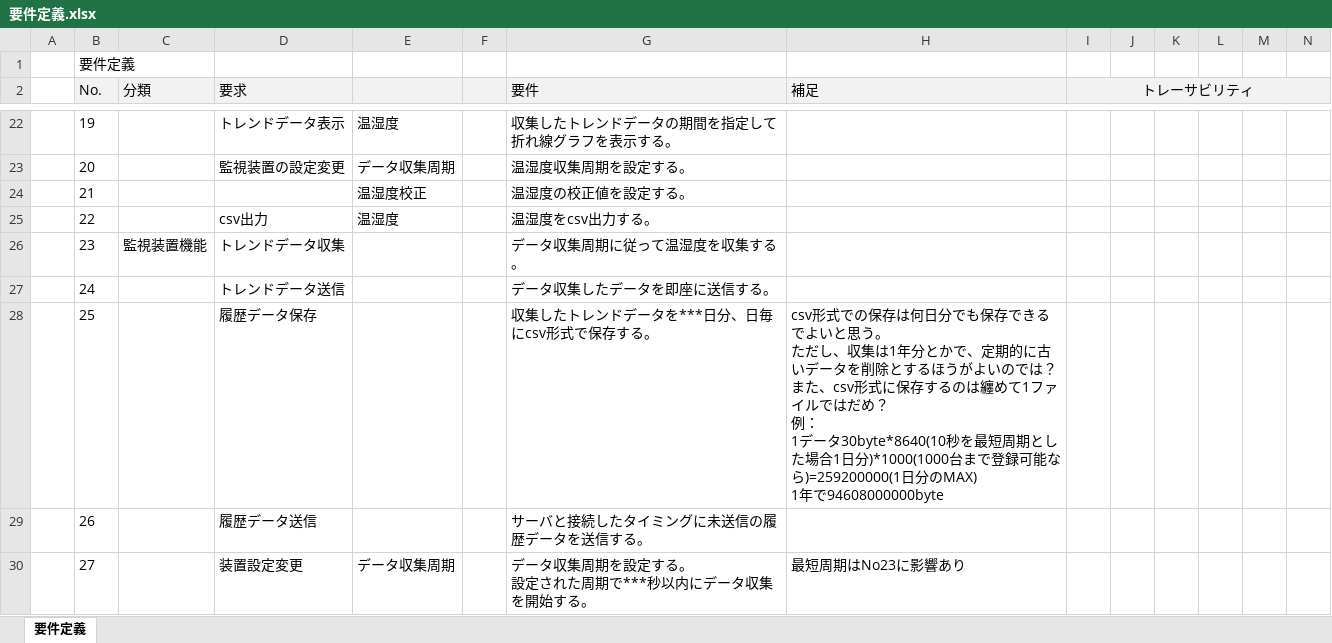
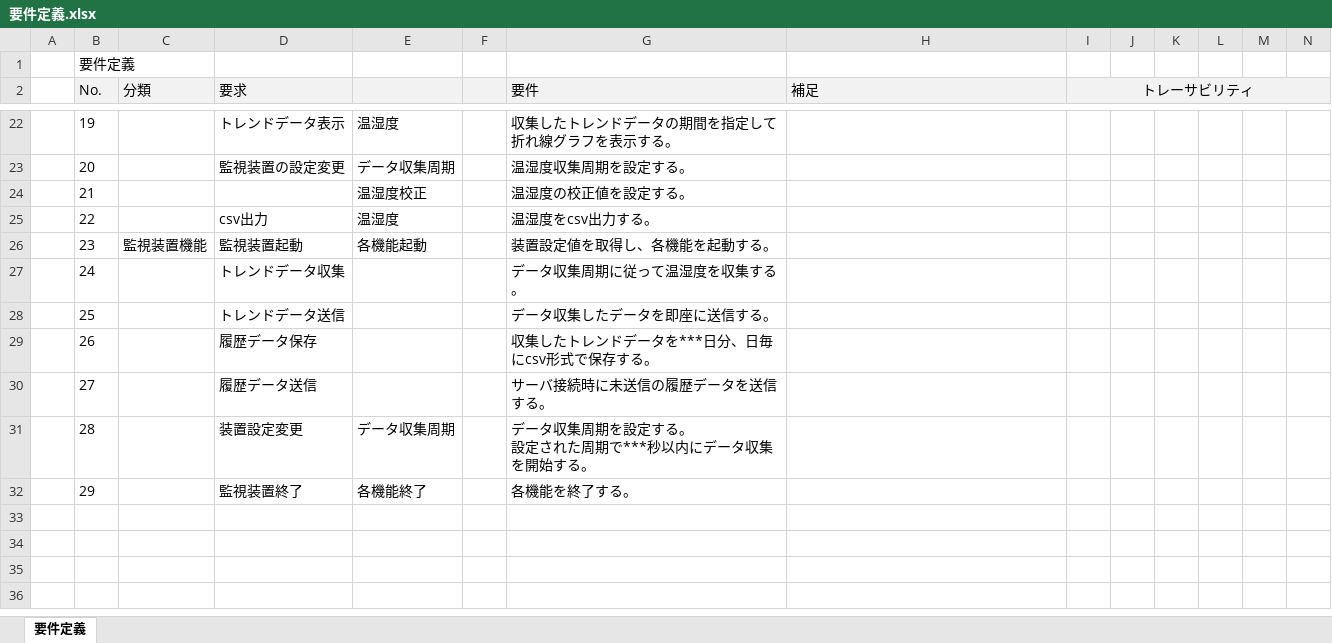
Before and after one commit to 7057547/RemoteMonitoringSystem, an Excel workbook: DOC/05作成資料/20成果物/010_RD/要件定義.xlsx, sheet 要件定義, drawn as a sheet; only a part is shown, gaps mark what is left out; values as stored, in another font and other column widths than the file's, no borders; ↵ is a line break in a cell; the diff names each change by its address in the sheet, - before the commit and + after, or states it on an @@ line.

```diff
--- a/DOC/05作成資料/20成果物/010_RD/要件定義.xlsx (sheet 要件定義)
+++ b/DOC/05作成資料/20成果物/010_RD/要件定義.xlsx (sheet 要件定義)
-D26 (要求): トレンドデータ収集
+D26 (要求): 監視装置起動
-E26: (empty)
+E26: 各機能起動
-G26 (要件): データ収集周期に従って温湿度を収集する。
+G26 (要件): 装置設定値を取得し、各機能を起動する。
-D27 (要求): トレンドデータ送信
+D27 (要求): トレンドデータ収集
-G27 (要件): データ収集したデータを即座に送信する。
+G27 (要件): データ収集周期に従って温湿度を収集する。
-D28 (要求): 履歴データ保存
+D28 (要求): トレンドデータ送信
-G28 (要件): 収集したトレンドデータを***日分、日毎にcsv形式で保存する。
+G28 (要件): データ収集したデータを即座に送信する。
-H28 (補足): csv形式での保存は何日分でも保存できるでよいと思う。 ↵ ただし、収集は1年分とかで、定期的に古いデータを削除とするほうがよいのでは？ ↵ また、csv形式に保存するのは纏めて1ファイルではだめ？ ↵ 例： ↵ 1データ30byte*8640(10秒を最短周期とした場合1日分)*1000(1000台まで登録可能なら)=259200000(1日分のMAX) ↵ 1年で94608000000byte
+H28 (補足): (empty)
-D29 (要求): 履歴データ送信
+D29 (要求): 履歴データ保存
-G29 (要件): サーバと接続したタイミングに未送信の履歴データを送信する。
+G29 (要件): 収集したトレンドデータを***日分、日毎にcsv形式で保存する。
-D30 (要求): 装置設定変更
+D30 (要求): 履歴データ送信
-E30: データ収集周期
+E30: (empty)
-G30 (要件): データ収集周期を設定する。 ↵ 設定された周期で***秒以内にデータ収集を開始する。
+G30 (要件): サーバ接続時に未送信の履歴データを送信する。
-H30 (補足): 最短周期はNo23に影響あり
+H30 (補足): (empty)
+row 31:  | 28 |  | 装置設定変更 | データ収集周期 |  | データ収集周期を設定する。 ↵ 設定された周期で***秒以内にデータ収集を開始する。
+row 32:  | 29 |  | 監視装置終了 | 各機能終了 |  | 各機能を終了する。
```
Also changed, not shown: 1 other file.
